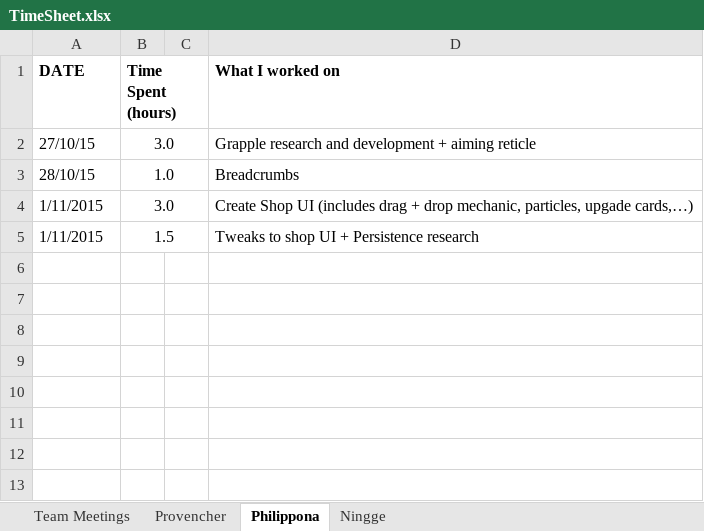
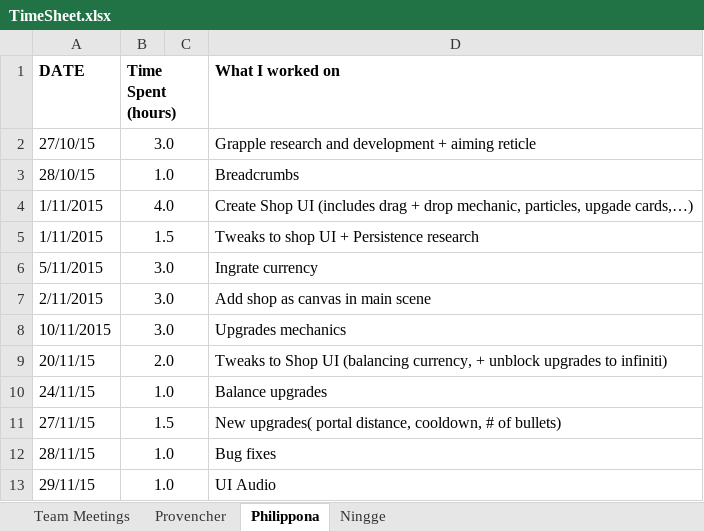
Before and after one commit to provencher/TalosOrigins, an Excel workbook: Documentation/TimeSheet.xlsx, sheet Philippona, drawn as a sheet; values as stored, in another font and other column widths than the file's, no borders; the diff names each change by its address in the sheet, - before the commit and + after, or states it on an @@ line.

Commit message:
Timesheet

```diff
--- a/Documentation/TimeSheet.xlsx (sheet Philippona)
+++ b/Documentation/TimeSheet.xlsx (sheet Philippona)
-B4 (Time Spent (hours)): 3.0
+B4 (Time Spent (hours)): 4.0
+row 6: 5/11/2015 | 3.0 |  | Ingrate currency
+row 7: 2/11/2015 | 3.0 |  | Add shop as canvas in main scene
+row 8: 10/11/2015 | 3.0 |  | Upgrades mechanics
+row 9: 20/11/15 | 2.0 |  | Tweaks to Shop UI (balancing currency, + unblock upgrades to infiniti)
+row 10: 24/11/15 | 1.0 |  | Balance upgrades
+row 11: 27/11/15 | 1.5 |  | New upgrades( portal distance, cooldown, # of bullets)
+row 12: 28/11/15 | 1.0 |  | Bug fixes
+row 13: 29/11/15 | 1.0 |  | UI Audio
```
Also changed, not shown: sheet Team Meetings.
